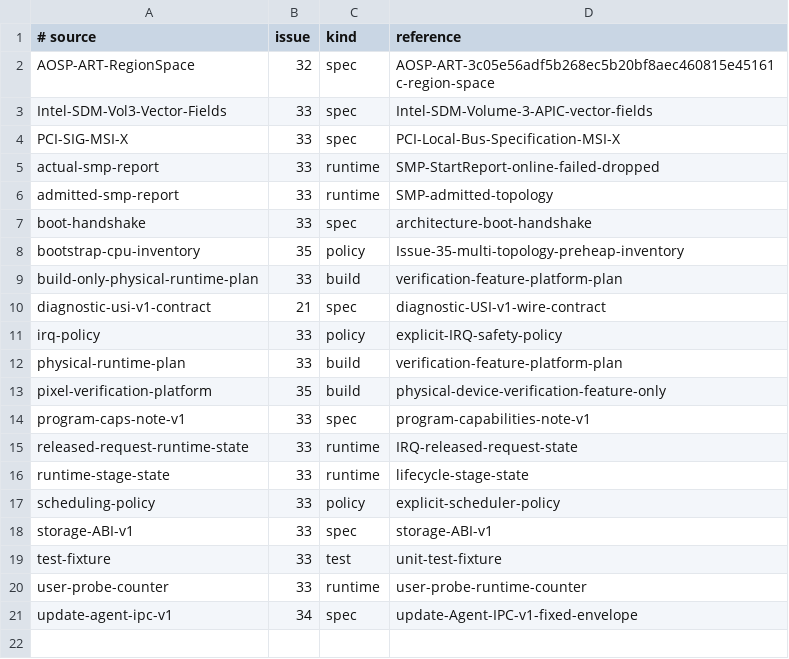
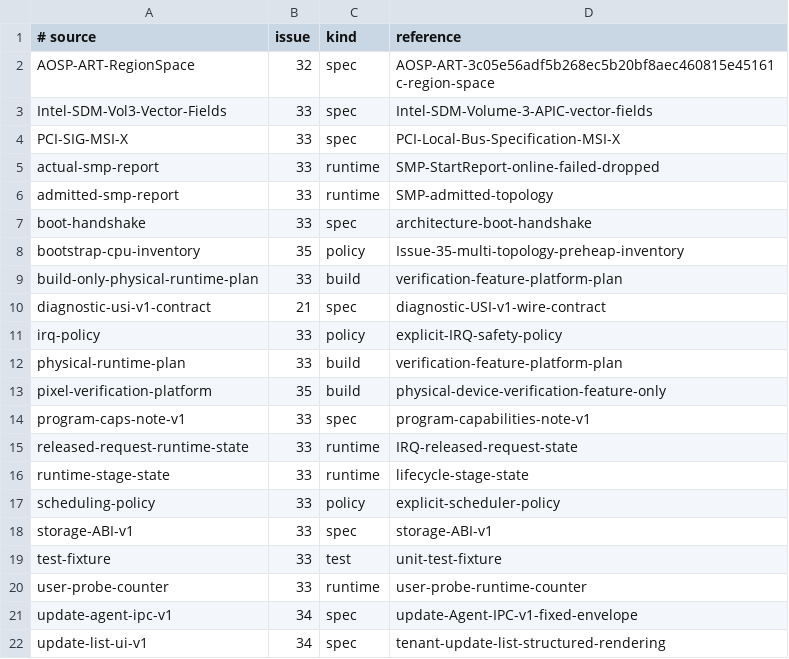
Before and after one commit to jasper-language/jasper-os, a TSV file: docs/hardcode-review-sources.tsv, drawn as a sheet.

Commit message:
feat(lc2): expose tenant update list through native cli

```diff
--- a/docs/hardcode-review-sources.tsv
+++ b/docs/hardcode-review-sources.tsv
@@ -21 +21,2 @@ user-probe-counter	33	runtime	user-probe-runtime-counter
 update-agent-ipc-v1	34	spec	update-Agent-IPC-v1-fixed-envelope
+update-list-ui-v1	34	spec	tenant-update-list-structured-rendering
```
Also changed, not shown: 10 other files.
